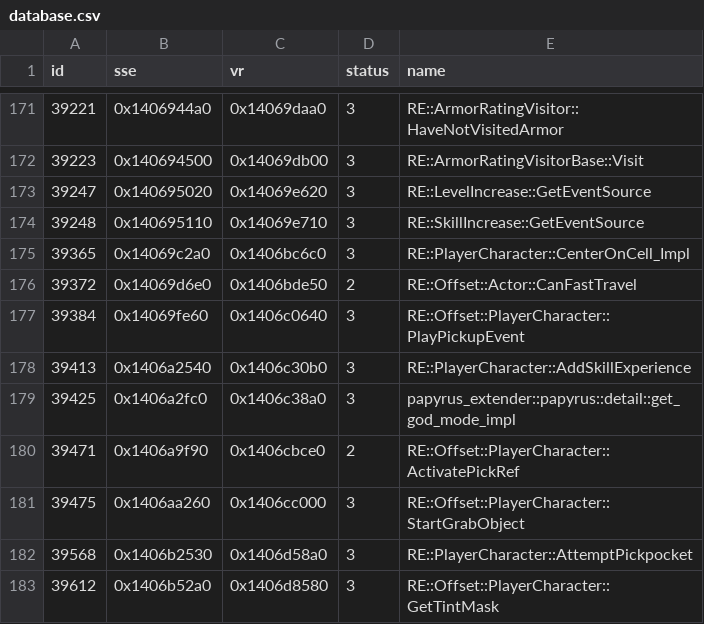
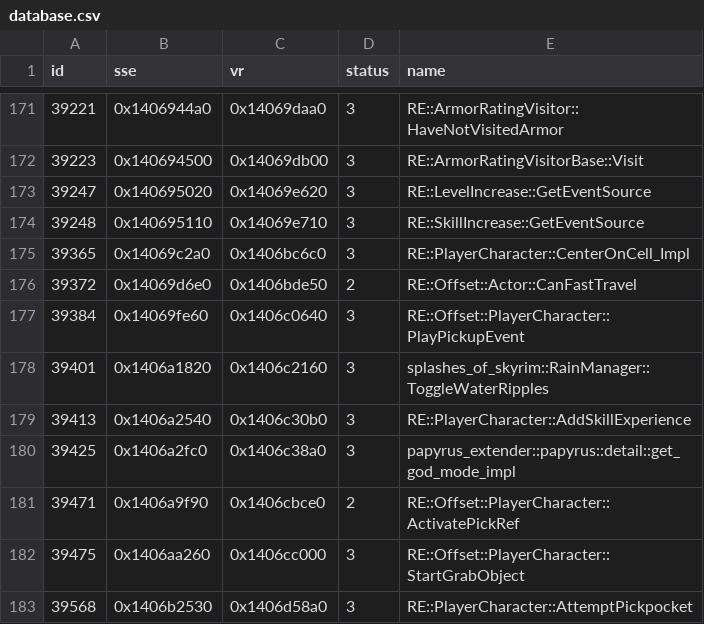
Before and after one commit to alandtse/skyrim_vr_address_library, a CSV file: database.csv, drawn as a sheet; only a part is shown, gaps mark what is left out; the shorter side is filled out with more unchanged rows.

Commit message:
feat: add new address for splashes of skyrim

```diff
--- a/database.csv
+++ b/database.csv
@@ -177,2 +177,3 @@ id,sse,vr,status,name
 39384,0x14069fe60,0x1406c0640,3,RE::Offset::PlayerCharacter::PlayPickupEvent
+39401,0x1406a1820,0x1406c2160,3,splashes_of_skyrim::RainManager::ToggleWaterRipples
 39413,0x1406a2540,0x1406c30b0,3,RE::PlayerCharacter::AddSkillExperience
```
